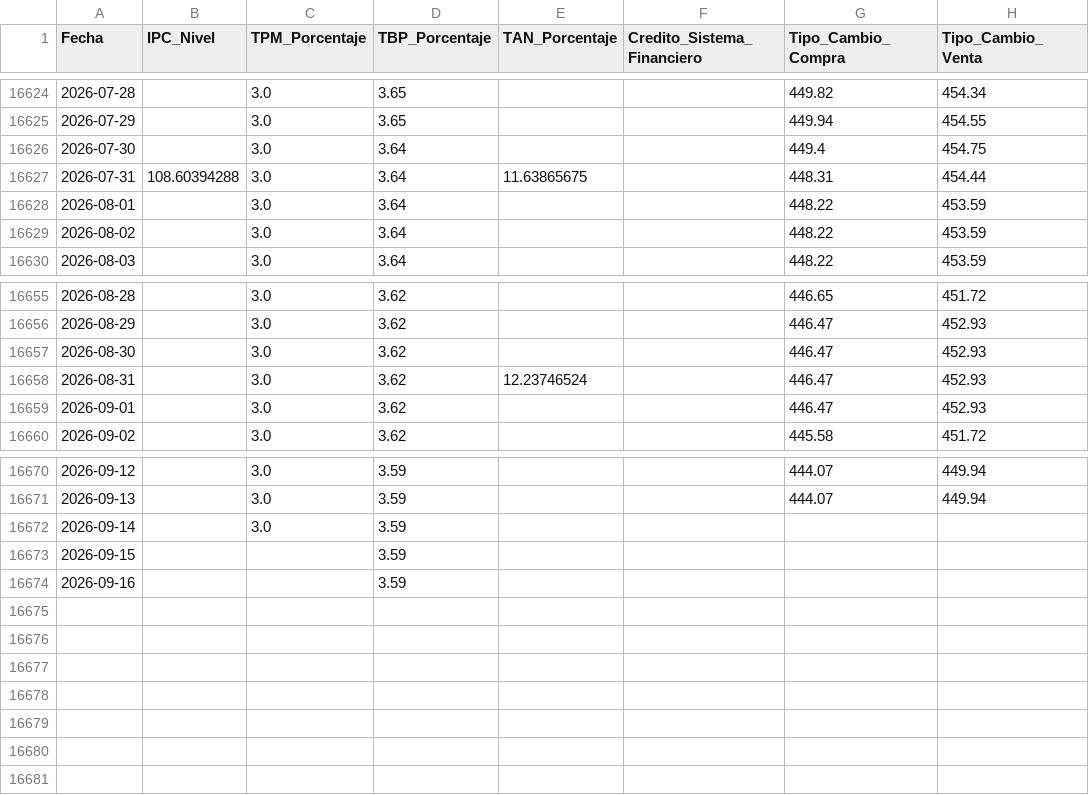
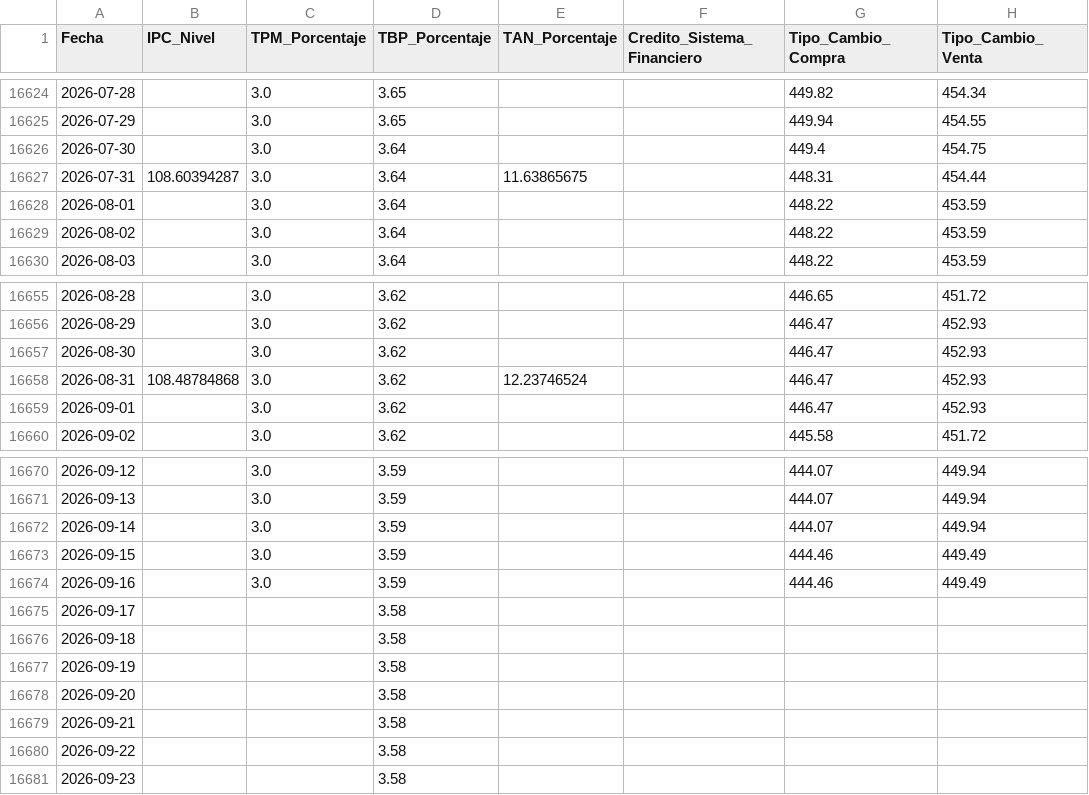
Before and after one commit to Jeezar16/TFM_Analisis_Datos_2026, a CSV file: data/Dataset_Macro_BCCR_Completo.csv, drawn as a sheet; only a part is shown, gaps mark what is left out.

Commit message:
Actualización automática: Dataset_Macro_BCCR_Completo.csv

```diff
--- a/data/Dataset_Macro_BCCR_Completo.csv
+++ b/data/Dataset_Macro_BCCR_Completo.csv
@@ -16626,3 +16626,3 @@ Fecha,IPC_Nivel,TPM_Porcentaje,TBP_Porcentaje,TAN_Porcentaje,Credito_Sistema_Fin
 2026-07-30,,3.0,3.64,,,449.4,454.75
-2026-07-31,108.60394288,3.0,3.64,11.63865675,,448.31,454.44
+2026-07-31,108.60394287,3.0,3.64,11.63865675,,448.31,454.44
 2026-08-01,,3.0,3.64,,,448.22,453.59
@@ -16657,3 +16657,3 @@ Fecha,IPC_Nivel,TPM_Porcentaje,TBP_Porcentaje,TAN_Porcentaje,Credito_Sistema_Fin
 2026-08-30,,3.0,3.62,,,446.47,452.93
-2026-08-31,,3.0,3.62,12.23746524,,446.47,452.93
+2026-08-31,108.48784868,3.0,3.62,12.23746524,,446.47,452.93
 2026-09-01,,3.0,3.62,,,446.47,452.93
@@ -16671,4 +16671,11 @@ Fecha,IPC_Nivel,TPM_Porcentaje,TBP_Porcentaje,TAN_Porcentaje,Credito_Sistema_Fin
 2026-09-13,,3.0,3.59,,,444.07,449.94
-2026-09-14,,3.0,3.59,,,,
-2026-09-15,,,3.59,,,,
-2026-09-16,,,3.59,,,,
+2026-09-14,,3.0,3.59,,,444.07,449.94
+2026-09-15,,3.0,3.59,,,444.46,449.49
+2026-09-16,,3.0,3.59,,,444.46,449.49
+2026-09-17,,,3.58,,,,
+2026-09-18,,,3.58,,,,
+2026-09-19,,,3.58,,,,
+2026-09-20,,,3.58,,,,
+2026-09-21,,,3.58,,,,
+2026-09-22,,,3.58,,,,
+2026-09-23,,,3.58,,,,
```
